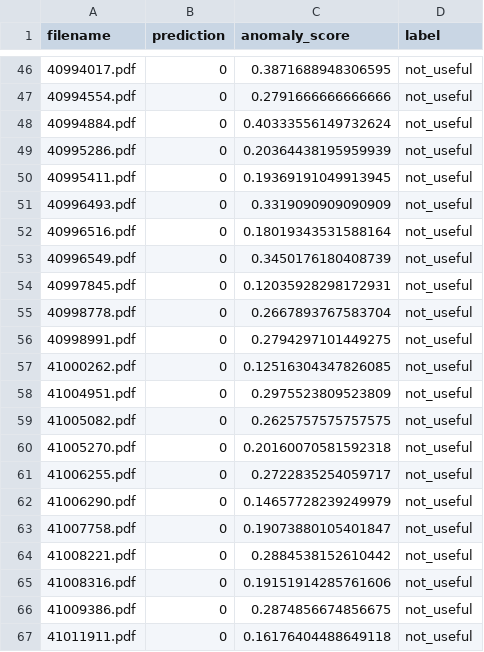
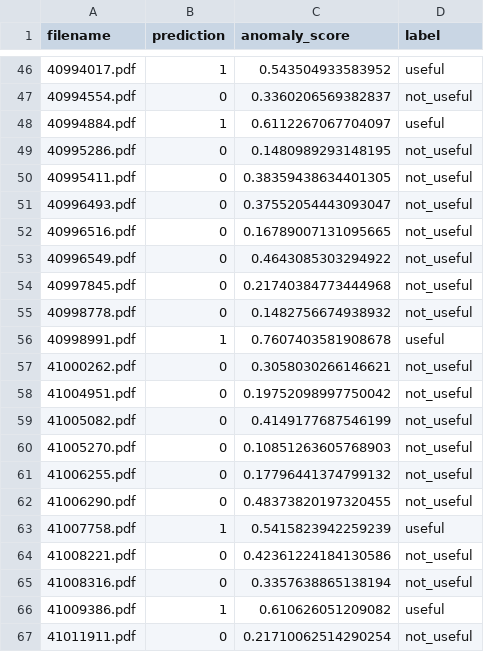
Before and after one commit to CanerMS/Femu-KI-PDF, a CSV file: results/predictions.csv, drawn as a sheet; only a part is shown, gaps mark what is left out; the diff covers the shown part only.

```diff
--- a/results/predictions.csv
+++ b/results/predictions.csv
@@ -46,22 +46,22 @@ filename,prediction,anomaly_score,label
-40994017.pdf,0,0.3871688948306595,not_useful
-40994554.pdf,0,0.2791666666666666,not_useful
-40994884.pdf,0,0.40333556149732624,not_useful
-40995286.pdf,0,0.20364438195959939,not_useful
-40995411.pdf,0,0.19369191049913945,not_useful
-40996493.pdf,0,0.3319090909090909,not_useful
-40996516.pdf,0,0.18019343531588164,not_useful
-40996549.pdf,0,0.3450176180408739,not_useful
-40997845.pdf,0,0.12035928298172931,not_useful
-40998778.pdf,0,0.2667893767583704,not_useful
-40998991.pdf,0,0.2794297101449275,not_useful
-41000262.pdf,0,0.12516304347826085,not_useful
-41004951.pdf,0,0.2975523809523809,not_useful
-41005082.pdf,0,0.2625757575757575,not_useful
-41005270.pdf,0,0.20160070581592318,not_useful
-41006255.pdf,0,0.2722835254059717,not_useful
-41006290.pdf,0,0.14657728239249979,not_useful
-41007758.pdf,0,0.19073880105401847,not_useful
-41008221.pdf,0,0.2884538152610442,not_useful
-41008316.pdf,0,0.19151914285761606,not_useful
-41009386.pdf,0,0.2874856674856675,not_useful
-41011911.pdf,0,0.16176404488649118,not_useful
+40994017.pdf,1,0.543504933583952,useful
+40994554.pdf,0,0.3360206569382837,not_useful
+40994884.pdf,1,0.6112267067704097,useful
+40995286.pdf,0,0.1480989293148195,not_useful
+40995411.pdf,0,0.38359438634401305,not_useful
+40996493.pdf,0,0.37552054443093047,not_useful
+40996516.pdf,0,0.16789007131095665,not_useful
+40996549.pdf,0,0.4643085303294922,not_useful
+40997845.pdf,0,0.21740384773444968,not_useful
+40998778.pdf,0,0.1482756674938932,not_useful
+40998991.pdf,1,0.7607403581908678,useful
+41000262.pdf,0,0.3058030266146621,not_useful
+41004951.pdf,0,0.19752098997750042,not_useful
+41005082.pdf,0,0.4149177687546199,not_useful
+41005270.pdf,0,0.10851263605768903,not_useful
+41006255.pdf,0,0.17796441374799132,not_useful
+41006290.pdf,0,0.48373820197320455,not_useful
+41007758.pdf,1,0.5415823942259239,useful
+41008221.pdf,0,0.42361224184130586,not_useful
+41008316.pdf,0,0.3357638865138194,not_useful
+41009386.pdf,1,0.610626051209082,useful
+41011911.pdf,0,0.21710062514290254,not_useful
```
Also changed, not shown: 94 edited cells elsewhere in this file, 12 other files.
